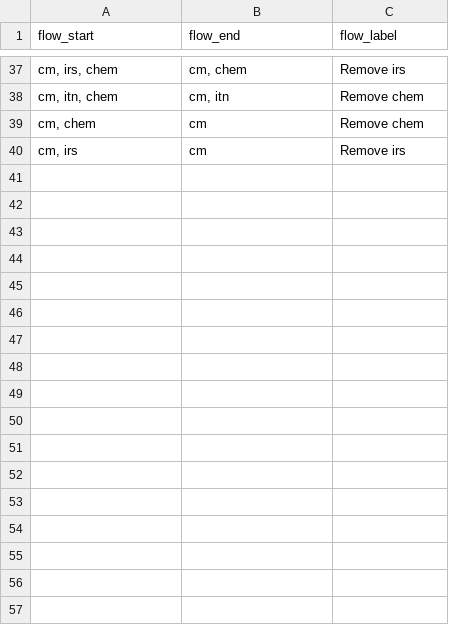
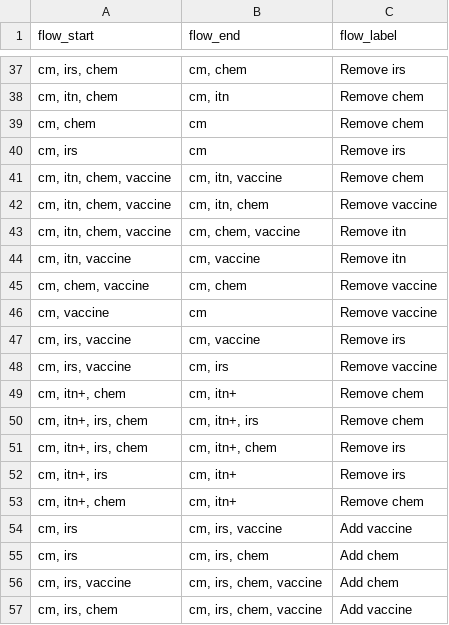
Before and after one commit to mrc-ide/currentsee, a CSV file: data-raw/flow_labels.csv, drawn as a sheet; only a part is shown, gaps mark what is left out.

Commit message:
Additional flow labels

```diff
--- a/data-raw/flow_labels.csv
+++ b/data-raw/flow_labels.csv
@@ -40 +40,18 @@ flow_start,flow_end,flow_label
 "cm, irs",cm,Remove irs
+"cm, itn, chem, vaccine","cm, itn, vaccine",Remove chem
+"cm, itn, chem, vaccine","cm, itn, chem",Remove vaccine
+"cm, itn, chem, vaccine","cm, chem, vaccine",Remove itn
+"cm, itn, vaccine","cm, vaccine",Remove itn
+"cm, chem, vaccine","cm, chem",Remove vaccine
+"cm, vaccine",cm,Remove vaccine
+"cm, irs, vaccine","cm, vaccine",Remove irs
+"cm, irs, vaccine","cm, irs",Remove vaccine
+"cm, itn+, chem","cm, itn+",Remove chem
+"cm, itn+, irs, chem","cm, itn+, irs",Remove chem
+"cm, itn+, irs, chem","cm, itn+, chem",Remove irs
+"cm, itn+, irs","cm, itn+",Remove irs
+"cm, itn+, chem","cm, itn+",Remove chem
+"cm, irs","cm, irs, vaccine",Add vaccine
+"cm, irs","cm, irs, chem",Add chem
+"cm, irs, vaccine","cm, irs, chem, vaccine",Add chem
+"cm, irs, chem","cm, irs, chem, vaccine",Add vaccine
```
Also changed, not shown: 1 other file.
